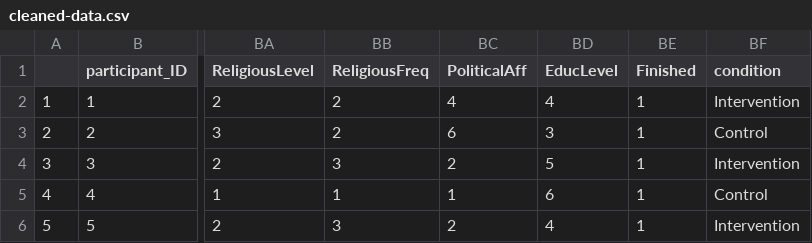
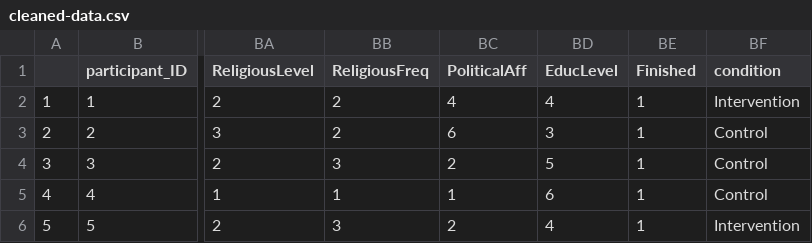
Before and after one commit to psych251/sarmien22026, a CSV file: data/cleaned-data.csv, drawn as a sheet; only a part is shown, gaps mark what is left out; the diff names each change by its address in the sheet, - before the commit and + after, or states it on an @@ line.

Commit message:
modified pilot b data to see if the analyses and results were displaying correctly

```diff
--- a/data/cleaned-data.csv
+++ b/data/cleaned-data.csv
-BF4 (condition): Intervention
+BF4 (condition): Control
```
